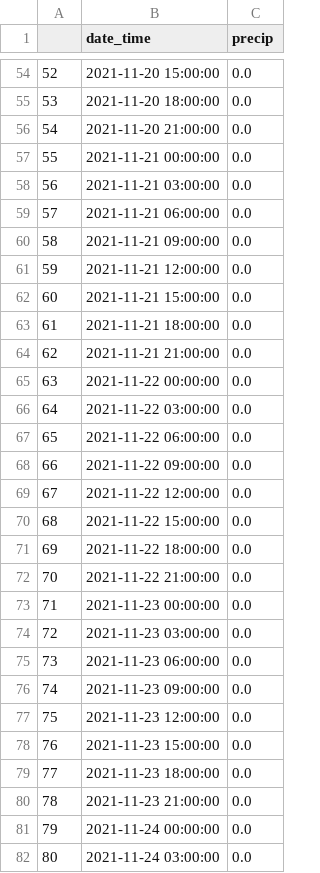
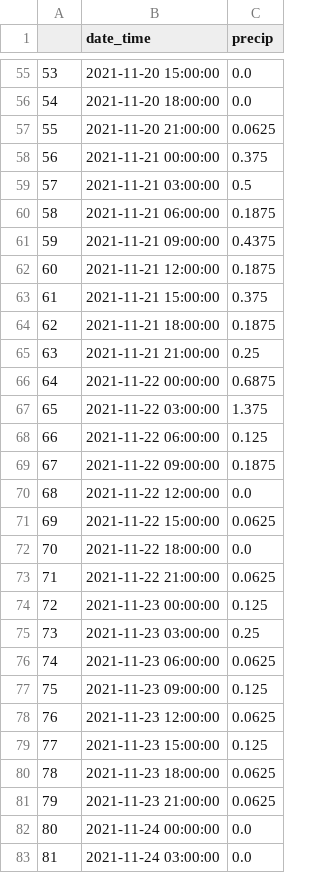
Before and after one commit to HAS-Tools-Fall2021/homework-sbettis319, a CSV file: Forecast_Submissions/group_forecast/precip.csv, drawn as a sheet; only a part is shown, gaps mark what is left out; addresses are those after the commit; the diff covers the shown part only; the diff names each change by its address in the sheet, - before the commit and + after, or states it on an @@ line.

Commit message:
Final predicted value update!
Updating the final forecast flow and modified some syntax.

```diff
--- a/Forecast_Submissions/group_forecast/precip.csv
+++ b/Forecast_Submissions/group_forecast/precip.csv
@@ column A renumbered from row 3 down @@
-C57 (precip): 0.0
+C57 (precip): 0.0625
-C58 (precip): 0.0
+C58 (precip): 0.375
-C59 (precip): 0.0
+C59 (precip): 0.5
-C60 (precip): 0.0
+C60 (precip): 0.1875
-C61 (precip): 0.0
+C61 (precip): 0.4375
-C62 (precip): 0.0
+C62 (precip): 0.1875
-C63 (precip): 0.0
+C63 (precip): 0.375
-C64 (precip): 0.0
+C64 (precip): 0.1875
-C65 (precip): 0.0
+C65 (precip): 0.25
-C66 (precip): 0.0
+C66 (precip): 0.6875
-C67 (precip): 0.0
+C67 (precip): 1.375
-C68 (precip): 0.0
+C68 (precip): 0.125
-C69 (precip): 0.0
+C69 (precip): 0.1875
-C71 (precip): 0.0
+C71 (precip): 0.0625
-C73 (precip): 0.0
+C73 (precip): 0.0625
-C74 (precip): 0.0
+C74 (precip): 0.125
-C75 (precip): 0.0
+C75 (precip): 0.25
-C76 (precip): 0.0
+C76 (precip): 0.0625
-C77 (precip): 0.0
+C77 (precip): 0.125
-C78 (precip): 0.0
+C78 (precip): 0.0625
-C79 (precip): 0.0
+C79 (precip): 0.125
-C80:C81 (precip): 0.0
+C80:C81 (precip): 0.0625
```
Also changed, not shown: 1 added row and 33 edited cells elsewhere in this file, 4 other files.
